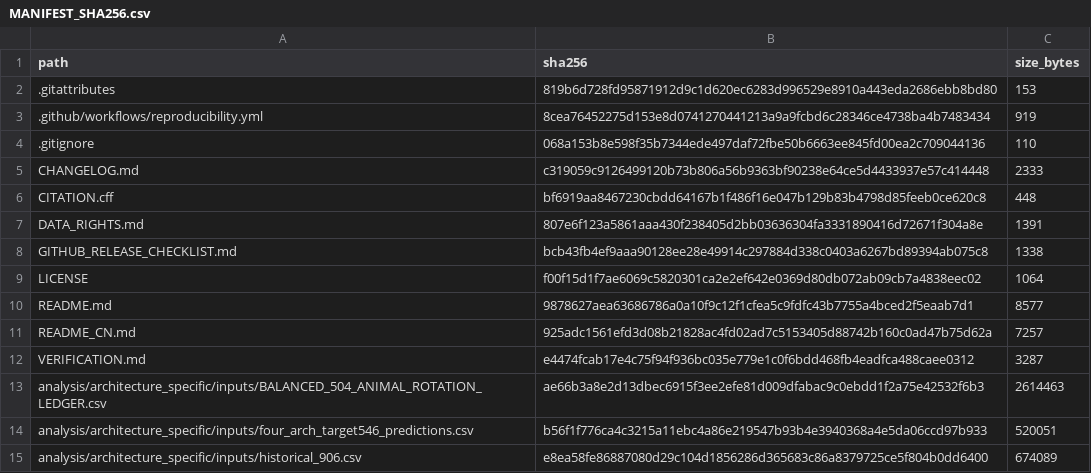
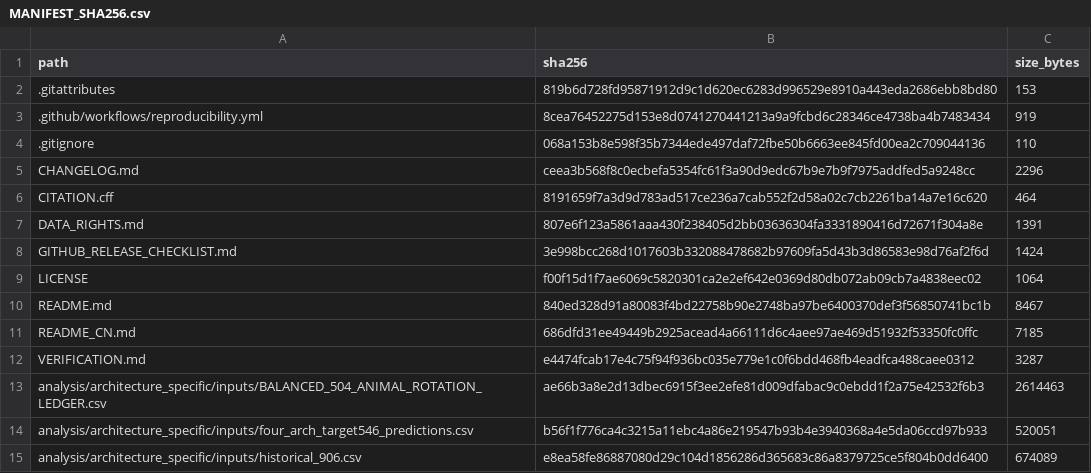
Before and after one commit to tanghui9580/sparse-target-pig-nitrogen-excretion, a CSV file: MANIFEST_SHA256.csv, drawn as a sheet; only a part is shown.

```diff
--- a/MANIFEST_SHA256.csv
+++ b/MANIFEST_SHA256.csv
@@ -4,9 +4,9 @@ path,sha256,size_bytes
 .gitignore,068a153b8e598f35b7344ede497daf72fbe50b6663ee845fd00ea2c709044136,110
-CHANGELOG.md,c319059c9126499120b73b806a56b9363bf90238e64ce5d4433937e57c414448,2333
-CITATION.cff,bf6919aa8467230cbdd64167b1f486f16e047b129b83b4798d85feeb0ce620c8,448
+CHANGELOG.md,ceea3b568f8c0ecbefa5354fc61f3a90d9edc67b9e7b9f7975addfed5a9248cc,2296
+CITATION.cff,8191659f7a3d9d783ad517ce236a7cab552f2d58a02c7cb2261ba14a7e16c620,464
 DATA_RIGHTS.md,807e6f123a5861aaa430f238405d2bb03636304fa3331890416d72671f304a8e,1391
-GITHUB_RELEASE_CHECKLIST.md,bcb43fb4ef9aaa90128ee28e49914c297884d338c0403a6267bd89394ab075c8,1338
+GITHUB_RELEASE_CHECKLIST.md,3e998bcc268d1017603b332088478682b97609fa5d43b3d86583e98d76af2f6d,1424
 LICENSE,f00f15d1f7ae6069c5820301ca2e2ef642e0369d80db072ab09cb7a4838eec02,1064
-README.md,9878627aea63686786a0a10f9c12f1cfea5c9fdfc43b7755a4bced2f5eaab7d1,8577
-README_CN.md,925adc1561efd3d08b21828ac4fd02ad7c5153405d88742b160c0ad47b75d62a,7257
+README.md,840ed328d91a80083f4bd22758b90e2748ba97be6400370def3f56850741bc1b,8467
+README_CN.md,686dfd31ee49449b2925acead4a66111d6c4aee97ae469d51932f53350fc0ffc,7185
 VERIFICATION.md,e4474fcab17e4c75f94f936bc035e779e1c0f6bdd468fb4eadfca488caee0312,3287
```
Also changed, not shown: 5 other files.
